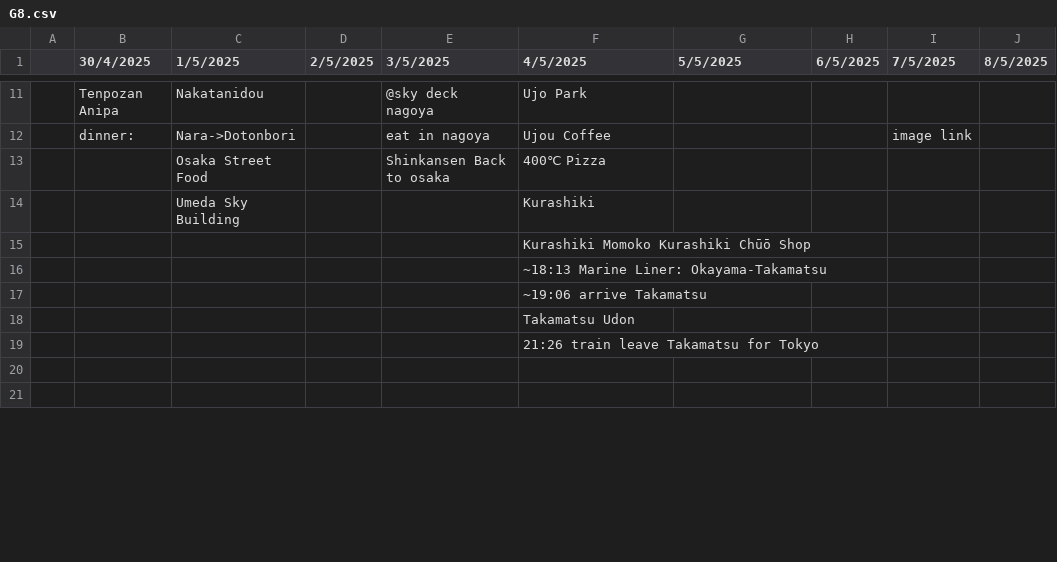
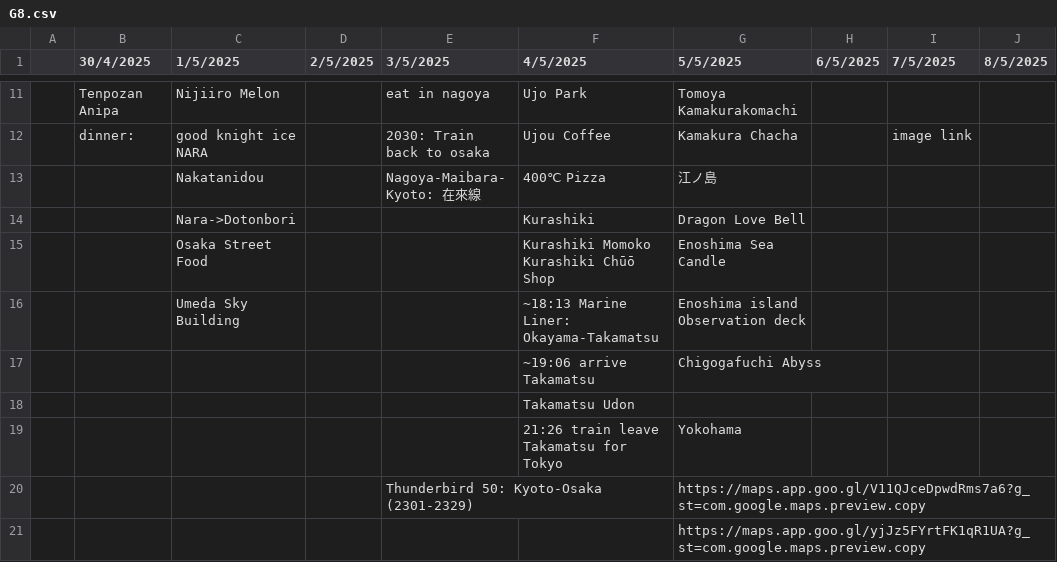
Before and after one commit to jacksoncheng123/G8_JP, a CSV file: G8.csv, drawn as a sheet; only a part is shown, gaps mark what is left out; rows hold the shown columns only; the diff covers the shown part only; the diff names each change by its address in the sheet, - before the commit and + after, or states it on an @@ line.

```diff
--- a/G8.csv
+++ b/G8.csv
-C11 (1/5/2025): Nakatanidou
+C11 (1/5/2025): Nijiiro Melon
-E11 (3/5/2025): @sky deck nagoya
+E11 (3/5/2025): eat in nagoya
-G11 (5/5/2025): (empty)
+G11 (5/5/2025): Tomoya Kamakurakomachi
-C12 (1/5/2025): Nara->Dotonbori
+C12 (1/5/2025): good knight ice NARA
-E12 (3/5/2025): eat in nagoya
+E12 (3/5/2025): 2030: Train back to osaka
-G12 (5/5/2025): (empty)
+G12 (5/5/2025): Kamakura Chacha
-C13 (1/5/2025): Osaka Street Food
+C13 (1/5/2025): Nakatanidou
-E13 (3/5/2025): Shinkansen Back to osaka
+E13 (3/5/2025): Nagoya-Maibara- Kyoto: 在來線
-G13 (5/5/2025): (empty)
+G13 (5/5/2025): 江ノ島
-C14 (1/5/2025): Umeda Sky Building
+C14 (1/5/2025): Nara->Dotonbori
-G14 (5/5/2025): (empty)
+G14 (5/5/2025): Dragon Love Bell
-C15 (1/5/2025): (empty)
+C15 (1/5/2025): Osaka Street Food
-G15 (5/5/2025): (empty)
+G15 (5/5/2025): Enoshima Sea Candle
-C16 (1/5/2025): (empty)
+C16 (1/5/2025): Umeda Sky Building
-G16 (5/5/2025): (empty)
+G16 (5/5/2025): Enoshima island Observation deck
-G17 (5/5/2025): (empty)
+G17 (5/5/2025): Chigogafuchi Abyss
-G19 (5/5/2025): (empty)
+G19 (5/5/2025): Yokohama
-row 20: (empty)
+row 20:  |  |  |  | Thunderbird 50: Kyoto-Osaka (2301-2329) |  | https://maps.app.goo.gl/V11QJceDpwdRms7a6?g_st=com.google.maps.preview.copy
-G21 (5/5/2025): (empty)
+G21 (5/5/2025): https://maps.app.goo.gl/yjJz5FYrtFK1qR1UA?g_st=com.google.maps.preview.copy
```
Also changed, not shown: 1 added row, 1 removed row and 41 edited cells elsewhere in this file.
